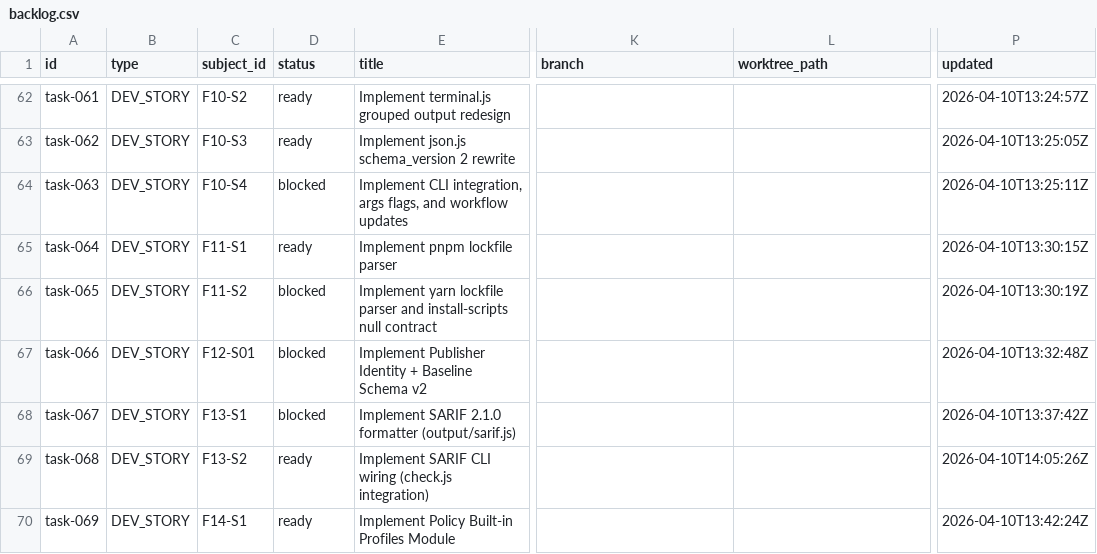
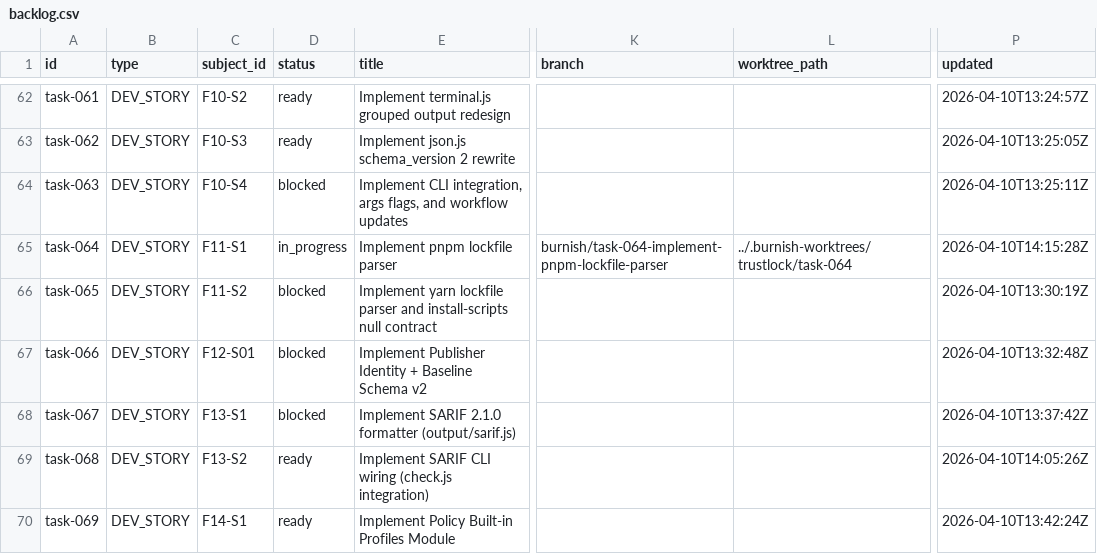
Before and after one commit to tayyabt/trustlock, a CSV file: tasks/backlog.csv, drawn as a sheet; only a part is shown, gaps mark what is left out; the diff names each change by its address in the sheet, - before the commit and + after, or states it on an @@ line.

Commit message:
task-064: record control-plane updates

```diff
--- a/tasks/backlog.csv
+++ b/tasks/backlog.csv
-D65 (status): ready
+D65 (status): in_progress
-K65 (branch): (empty)
+K65 (branch): burnish/task-064-implement-pnpm-lockfile-parser
-L65 (worktree_path): (empty)
+L65 (worktree_path): ../.burnish-worktrees/trustlock/task-064
-P65 (updated): 2026-04-10T13:30:15Z
+P65 (updated): 2026-04-10T14:15:28Z
```
Also changed, not shown: 1 other file.
